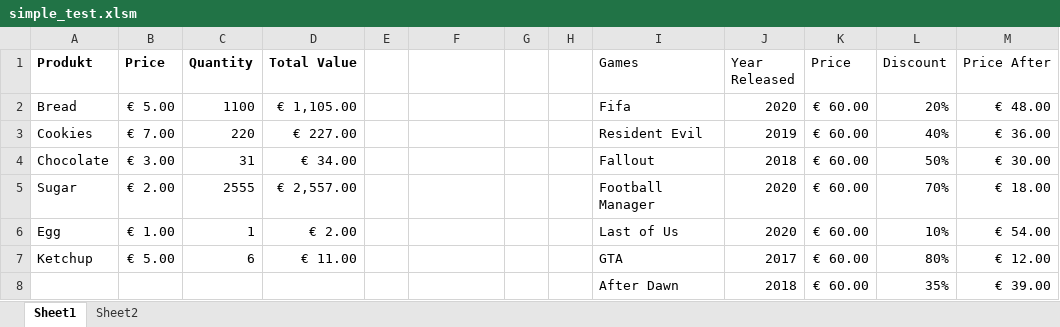
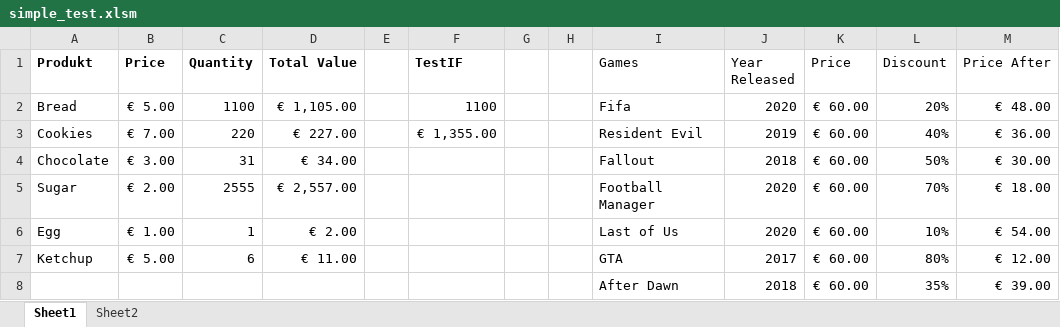
Before and after one commit to allNormal/excel_RDF, an Excel workbook: src/main/resources/simple_test.xlsm, sheet Sheet1, drawn as a sheet; values as stored, in another font and other column widths than the file's, no borders; charts and pictures and table styles not drawn; the diff names each change by its address in the sheet, - before the commit and + after, or states it on an @@ line.

```diff
--- a/src/main/resources/simple_test.xlsm (sheet Sheet1)
+++ b/src/main/resources/simple_test.xlsm (sheet Sheet1)
-F1: (empty)
+F1: TestIF
-F2 (TestIF): (empty)
+F2 (TestIF): 1100
-F3 (TestIF): (empty)
+F3 (TestIF): € 1,355.00
```
Also changed, not shown: 19 other files.
